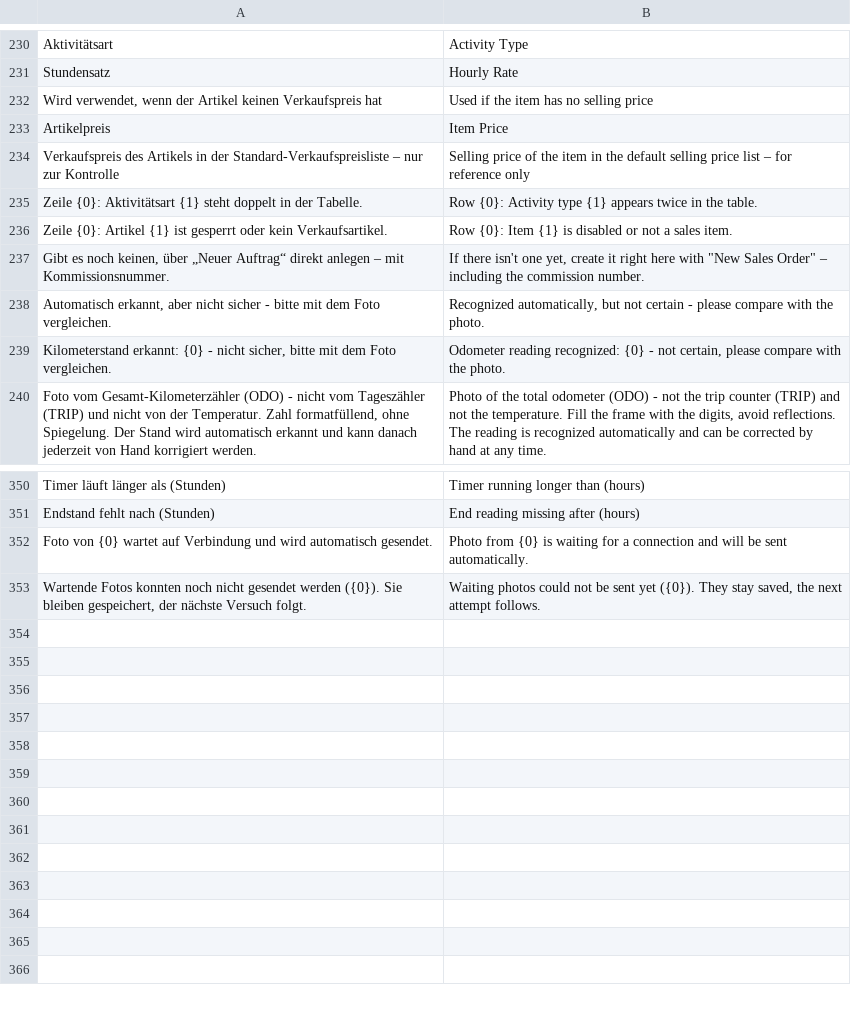
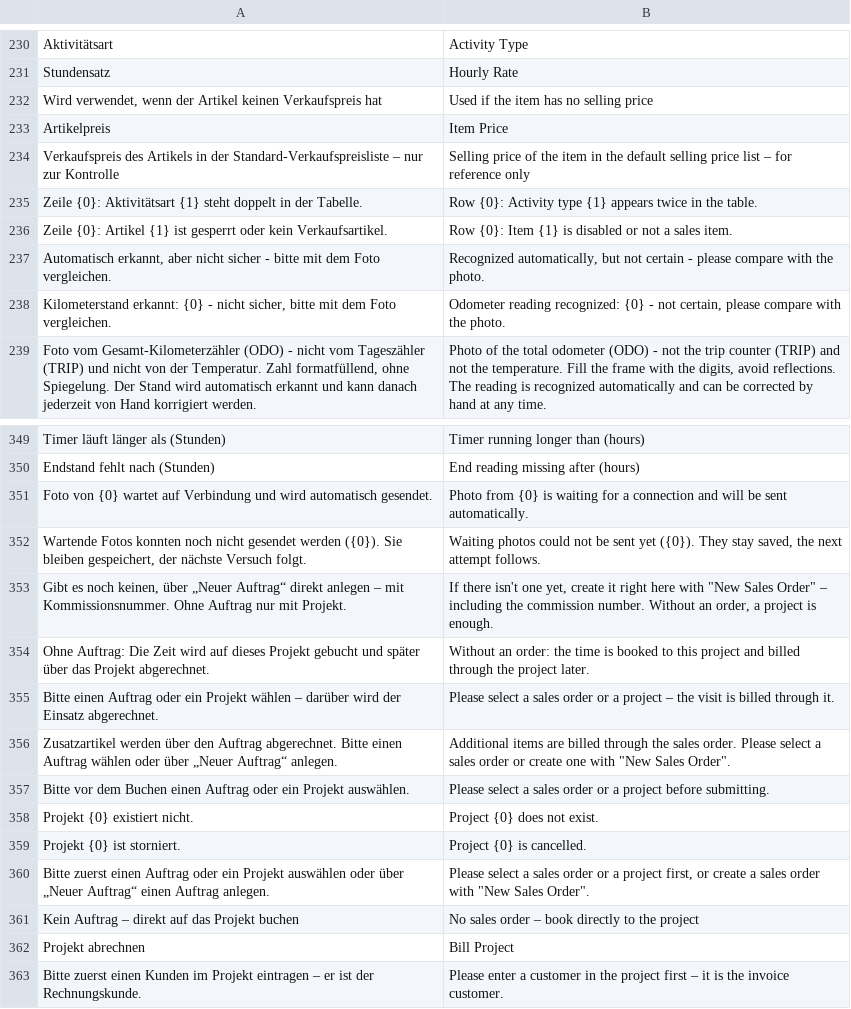
Before and after one commit to nienhausdavid/zeit_projekt, a CSV file: zeit_projekt/translations/en.csv, drawn as a sheet; only a part is shown, gaps mark what is left out; removed rows and columns are numbered as before the commit, all else as after; the diff names each change by its address in the sheet, - before the commit and + after, or states it on an @@ line.

```diff
--- a/zeit_projekt/translations/en.csv
+++ b/zeit_projekt/translations/en.csv
-row 237: Gibt es noch keinen, über „Neuer Auftrag“ direkt anlegen – mit Kommissionsnummer. | If there isn't one yet, create it right here with "New Sales Order" – including the commission number.
+row 353: Gibt es noch keinen, über „Neuer Auftrag“ direkt anlegen – mit Kommissionsnummer. Ohne Auftrag nur mit Projekt. | If there isn't one yet, create it right here with "New Sales Order" – including the commission number. Without an order, a project is enough.
+row 354: Ohne Auftrag: Die Zeit wird auf dieses Projekt gebucht und später über das Projekt abgerechnet. | Without an order: the time is booked to this project and billed through the project later.
+row 355: Bitte einen Auftrag oder ein Projekt wählen – darüber wird der Einsatz abgerechnet. | Please select a sales order or a project – the visit is billed through it.
+row 356: Zusatzartikel werden über den Auftrag abgerechnet. Bitte einen Auftrag wählen oder über „Neuer Auftrag“ anlegen. | Additional items are billed through the sales order. Please select a sales order or create one with "New Sales Order".
+row 357: Bitte vor dem Buchen einen Auftrag oder ein Projekt auswählen. | Please select a sales order or a project before submitting.
+row 358: Projekt {0} existiert nicht. | Project {0} does not exist.
+row 359: Projekt {0} ist storniert. | Project {0} is cancelled.
+row 360: Bitte zuerst einen Auftrag oder ein Projekt auswählen oder über „Neuer Auftrag“ einen Auftrag anlegen. | Please select a sales order or a project first, or create a sales order with "New Sales Order".
+row 361: Kein Auftrag – direkt auf das Projekt buchen | No sales order – book directly to the project
+row 362: Projekt abrechnen | Bill Project
+row 363: Bitte zuerst einen Kunden im Projekt eintragen – er ist der Rechnungskunde. | Please enter a customer in the project first – it is the invoice customer.
```
Also changed, not shown: 8 other files.
